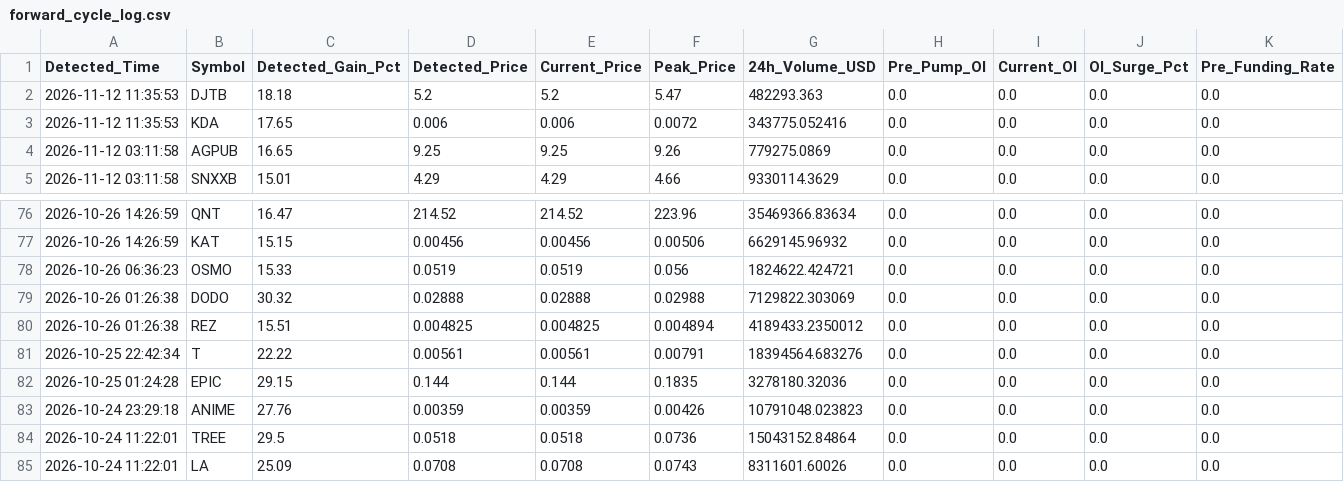
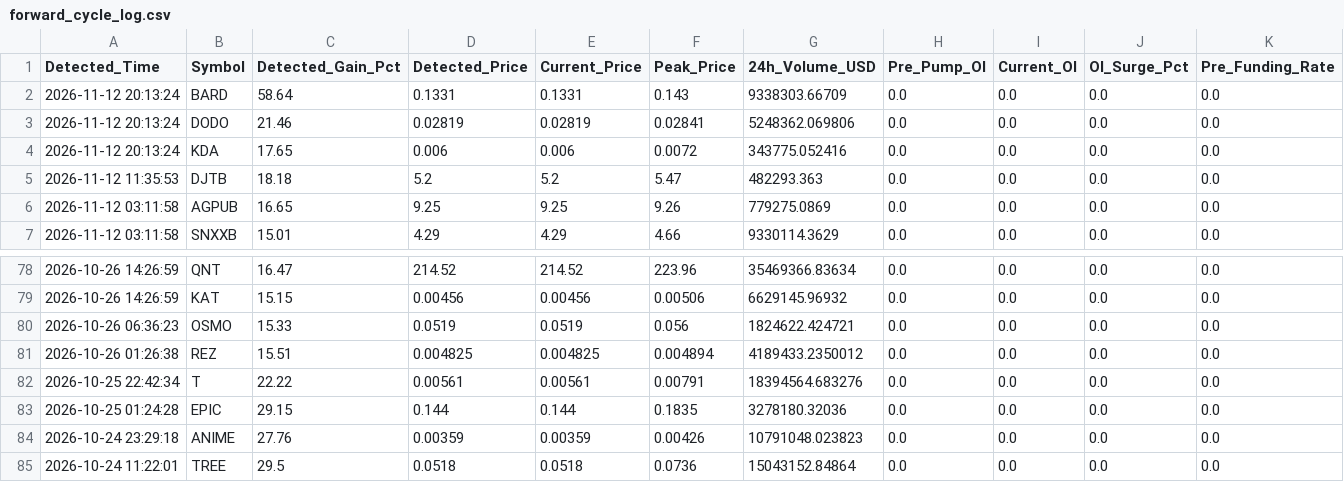
Before and after one commit to Mobinul88/mobinul, a CSV file: forward_cycle_log.csv, drawn as a sheet; only a part is shown, gaps mark what is left out; the shorter side is filled out with more unchanged rows; removed rows and columns are numbered as before the commit, all else as after; rows hold the shown columns only; the diff names each change by its address in the sheet, - before the commit and + after, or states it on an @@ line.

```diff
--- a/forward_cycle_log.csv
+++ b/forward_cycle_log.csv
+row 2: 2026-11-12 20:13:24 | BARD | 58.64 | 0.1331 | 0.1331 | 0.143 | 9338303.66709 | 0.0 | 0.0 | 0.0 | 0.0
+row 3: 2026-11-12 20:13:24 | DODO | 21.46 | 0.02819 | 0.02819 | 0.02841 | 5248362.069806 | 0.0 | 0.0 | 0.0 | 0.0
+row 4: 2026-11-12 20:13:24 | KDA | 17.65 | 0.006 | 0.006 | 0.0072 | 343775.052416 | 0.0 | 0.0 | 0.0 | 0.0
-row 3: 2026-11-12 11:35:53 | KDA | 17.65 | 0.006 | 0.006 | 0.0072 | 343775.052416 | 0.0 | 0.0 | 0.0 | 0.0
-row 79: 2026-10-26 01:26:38 | DODO | 30.32 | 0.02888 | 0.02888 | 0.02988 | 7129822.303069 | 0.0 | 0.0 | 0.0 | 0.0
```
